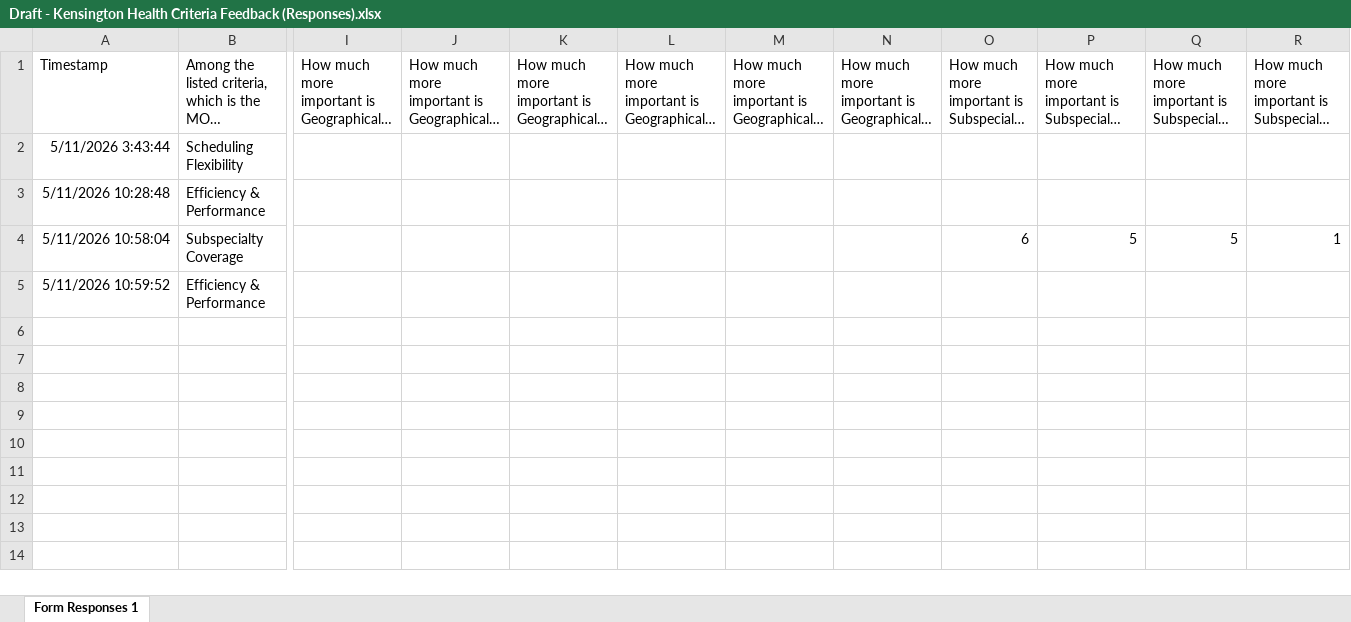
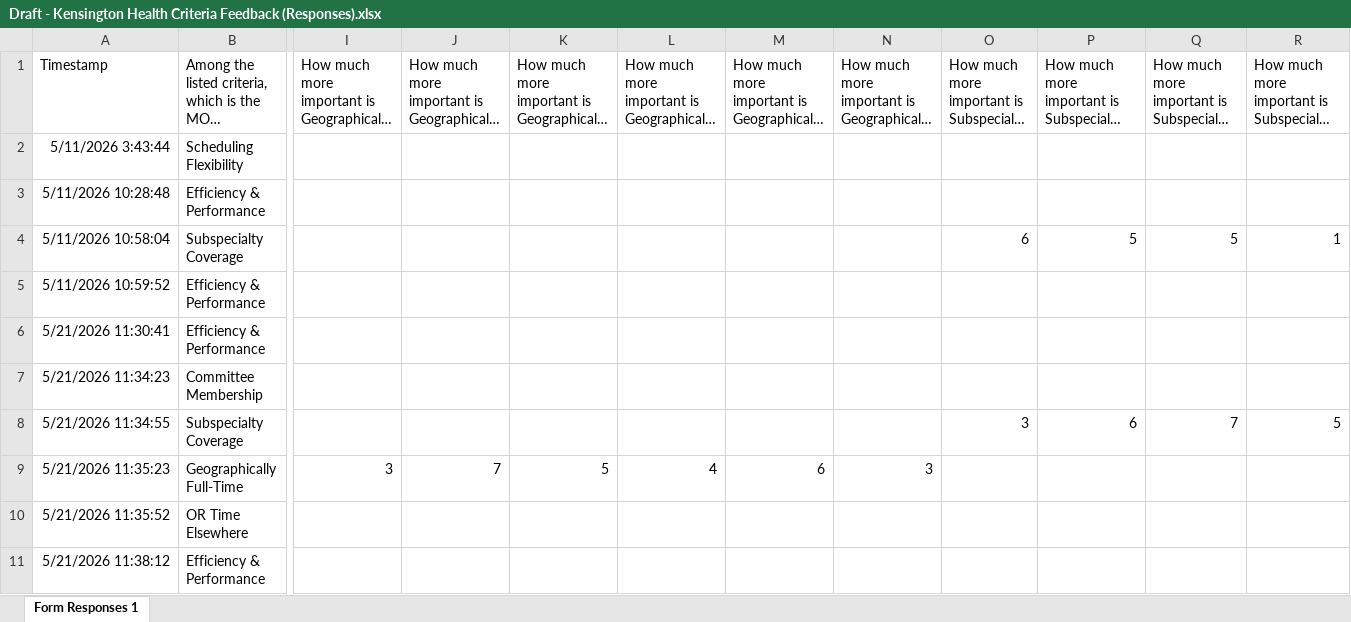
Before and after one commit to whySoMaanav/Kensington, an Excel workbook: data files/Draft - Kensington Health Criteria Feedback (Responses).xlsx, sheet Form Responses 1, drawn as a sheet; only a part is shown, gaps mark what is left out; long unchanged cells end in …; values as stored, in another font and other column widths than the file's, no borders; charts and pictures and table styles not drawn; rows hold the shown columns only; the diff names each change by its address in the sheet, - before the commit and + after, or states it on an @@ line.

Commit message:
update survey data

```diff
--- a/data files/Draft - Kensington Health Criteria Feedback (Responses).xlsx (sheet Form Responses 1)
+++ b/data files/Draft - Kensington Health Criteria Feedback (Responses).xlsx (sheet Form Responses 1)
+row 6: 5/21/2026 11:30:41 | Efficiency & Performance
+row 7: 5/21/2026 11:34:23 | Committee Membership
+row 8: 5/21/2026 11:34:55 | Subspecialty Coverage |  |  |  |  |  |  | 3 | 6 | 7 | 5
+row 9: 5/21/2026 11:35:23 | Geographically Full-Time | 3 | 7 | 5 | 4 | 6 | 3
+row 10: 5/21/2026 11:35:52 | OR Time Elsewhere
+row 11: 5/21/2026 11:38:12 | Efficiency & Performance
```
